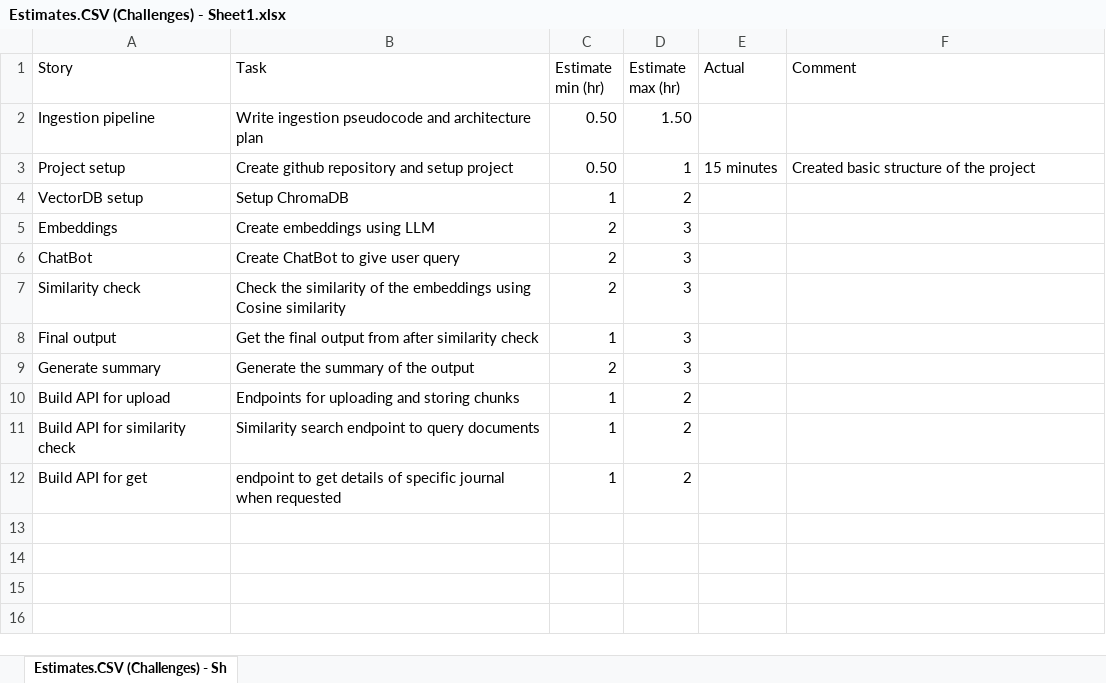
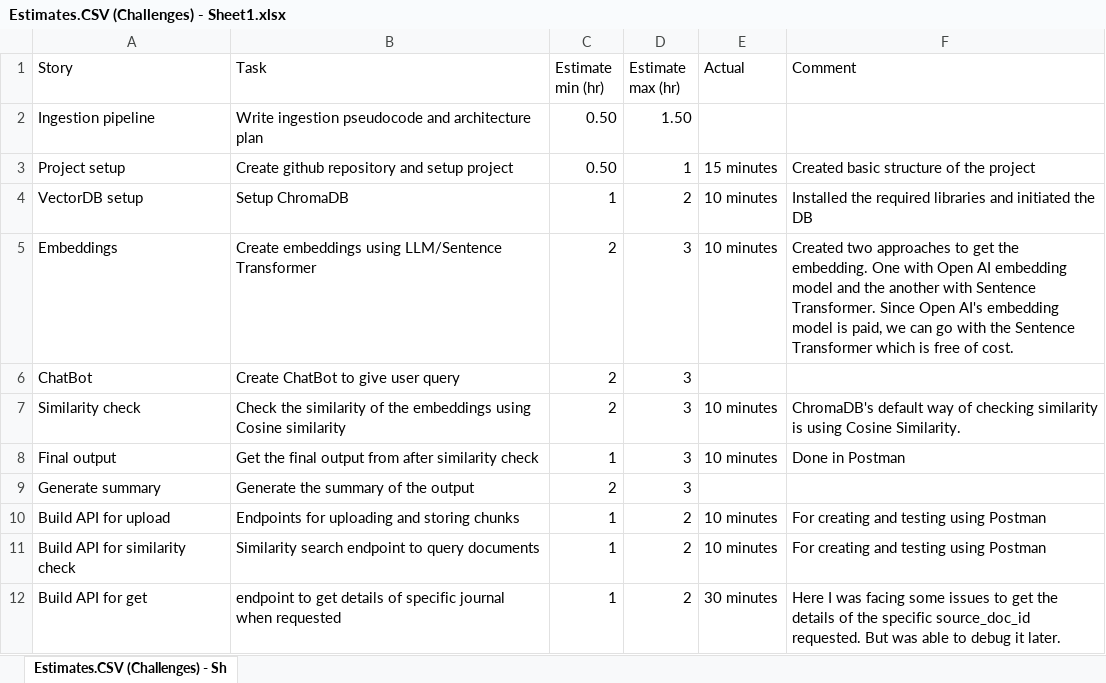
Before and after one commit to asintharak77/GenAI-Research-Assistant, an Excel workbook: Estimates.CSV (Challenges) - Sheet1.xlsx, sheet Estimates.CSV (Challenges) - Sh, drawn as a sheet; values as stored, in another font and other column widths than the file's, no borders; the diff names each change by its address in the sheet, - before the commit and + after, or states it on an @@ line.

Commit message:
v0.1: created three endpoints for upload, similarity check and document search

```diff
--- a/Estimates.CSV (Challenges) - Sheet1.xlsx (sheet Estimates.CSV (Challenges) - Sh)
+++ b/Estimates.CSV (Challenges) - Sheet1.xlsx (sheet Estimates.CSV (Challenges) - Sh)
-E4:E5 (Actual): (empty)
+E4:E5 (Actual): 10 minutes
-F4 (Comment): (empty)
+F4 (Comment): Installed the required libraries and initiated the DB
-B5 (Task): Create embeddings using LLM
+B5 (Task): Create embeddings using LLM/Sentence Transformer
-F5 (Comment): (empty)
+F5 (Comment): Created two approaches to get the embedding. One with Open AI embedding model and the another with Sentence Transformer. Since Open AI's embedding model is paid, we can go with the Sentence Transformer which is free of cost.
-E7:E8 (Actual): (empty)
+E7:E8 (Actual): 10 minutes
-F7 (Comment): (empty)
+F7 (Comment): ChromaDB's default way of checking similarity is using Cosine Similarity.
-F8 (Comment): (empty)
+F8 (Comment): Done in Postman
-E10:E11 (Actual): (empty)
+E10:E11 (Actual): 10 minutes
-F10:F11 (Comment): (empty)
+F10:F11 (Comment): For creating and testing using Postman
-E12 (Actual): (empty)
+E12 (Actual): 30 minutes
-F12 (Comment): (empty)
+F12 (Comment): Here I was facing some issues to get the details of the specific source_doc_id requested. But was able to debug it later.
```
Also changed, not shown: 9 other files.
